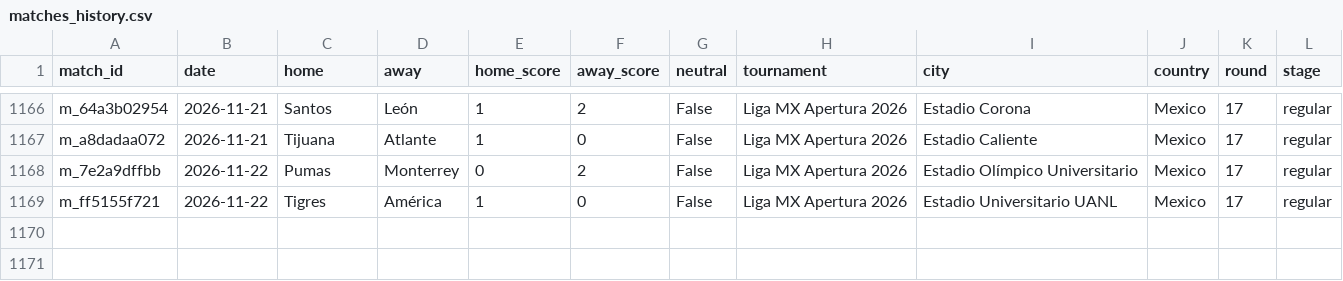
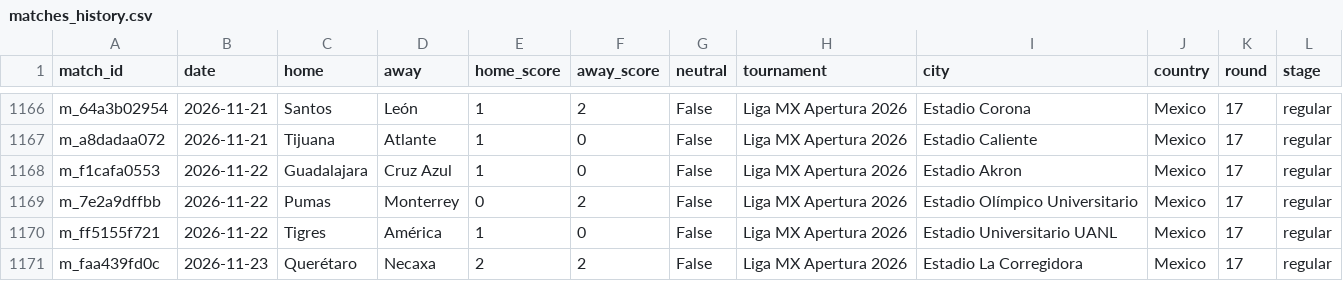
Before and after one commit to samuelramram/Predicciones, a CSV file: data/ligamx/matches_history.csv, drawn as a sheet; only a part is shown, gaps mark what is left out; the diff names each change by its address in the sheet, - before the commit and + after, or states it on an @@ line.

```diff
--- a/data/ligamx/matches_history.csv
+++ b/data/ligamx/matches_history.csv
+row 1168: m_f1cafa0553 | 2026-11-22 | Guadalajara | Cruz Azul | 1 | 0 | False | Liga MX Apertura 2026 | Estadio Akron | Mexico | 17 | regular
+row 1171: m_faa439fd0c | 2026-11-23 | Querétaro | Necaxa | 2 | 2 | False | Liga MX Apertura 2026 | Estadio La Corregidora | Mexico | 17 | regular
```
Also changed, not shown: 16 other files.
